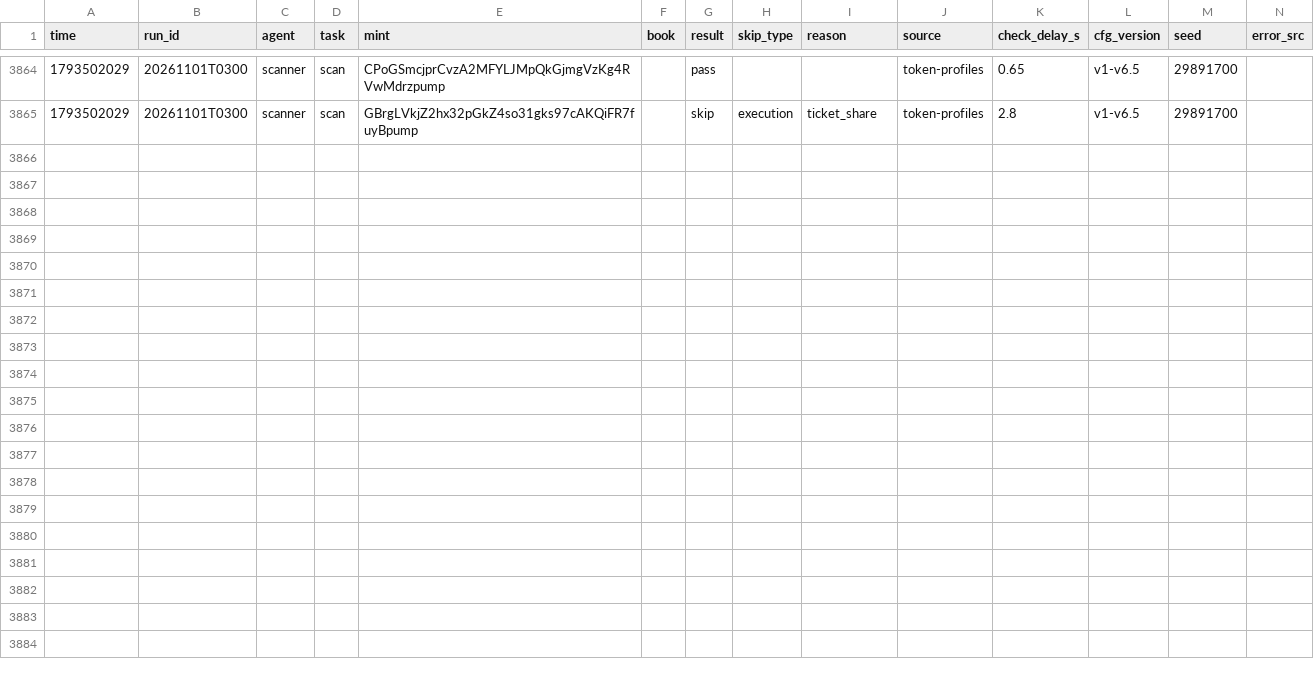
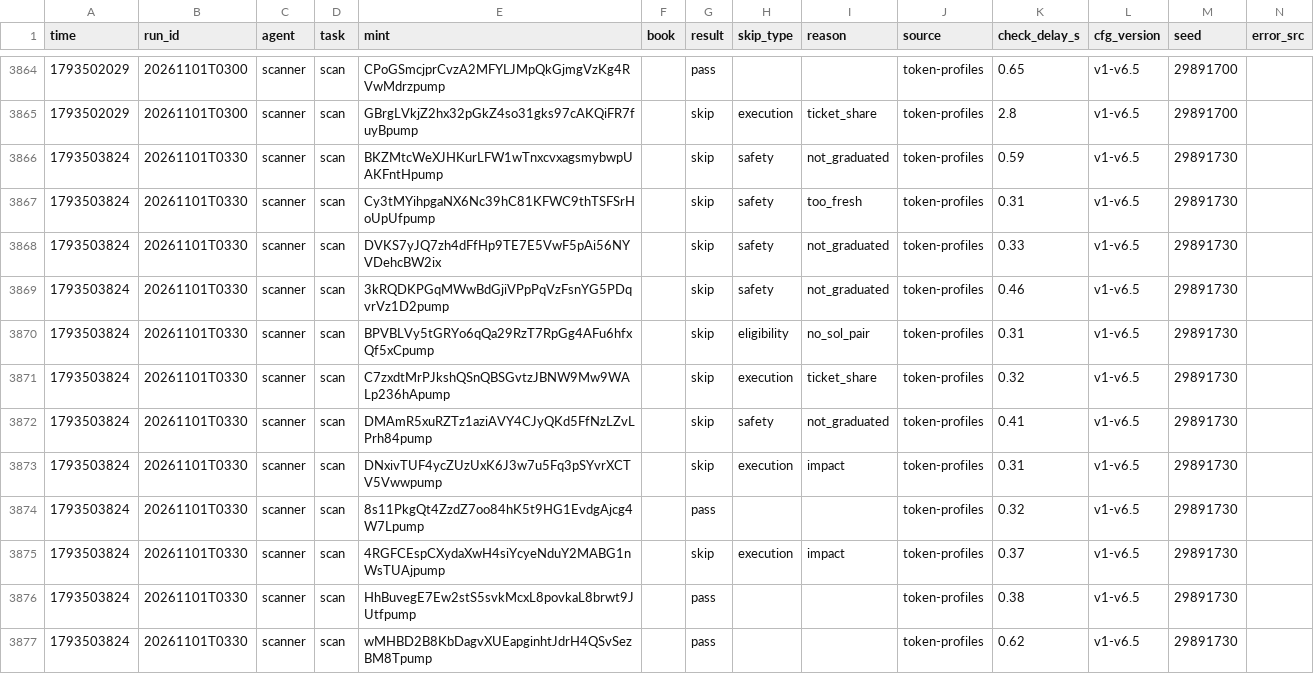
Before and after one commit to Zirqo-Dev/sightline, a CSV file: solana-desk/tasks.csv, drawn as a sheet; only a part is shown, gaps mark what is left out; rows hold the shown columns only; the diff names each change by its address in the sheet, - before the commit and + after, or states it on an @@ line.

```diff
--- a/solana-desk/tasks.csv
+++ b/solana-desk/tasks.csv
+row 3866: 1793503824 | 20261101T0330 | scanner | scan | BKZMtcWeXJHKurLFW1wTnxcvxagsmybwpUAKFntHpump |  | skip | safety | not_graduated | token-profiles | 0.59 | v1-v6.5 | 29891730
+row 3867: 1793503824 | 20261101T0330 | scanner | scan | Cy3tMYihpgaNX6Nc39hC81KFWC9thTSFSrHoUpUfpump |  | skip | safety | too_fresh | token-profiles | 0.31 | v1-v6.5 | 29891730
+row 3868: 1793503824 | 20261101T0330 | scanner | scan | DVKS7yJQ7zh4dFfHp9TE7E5VwF5pAi56NYVDehcBW2ix |  | skip | safety | not_graduated | token-profiles | 0.33 | v1-v6.5 | 29891730
+row 3869: 1793503824 | 20261101T0330 | scanner | scan | 3kRQDKPGqMWwBdGjiVPpPqVzFsnYG5PDqvrVz1D2pump |  | skip | safety | not_graduated | token-profiles | 0.46 | v1-v6.5 | 29891730
+row 3870: 1793503824 | 20261101T0330 | scanner | scan | BPVBLVy5tGRYo6qQa29RzT7RpGg4AFu6hfxQf5xCpump |  | skip | eligibility | no_sol_pair | token-profiles | 0.31 | v1-v6.5 | 29891730
+row 3871: 1793503824 | 20261101T0330 | scanner | scan | C7zxdtMrPJkshQSnQBSGvtzJBNW9Mw9WALp236hApump |  | skip | execution | ticket_share | token-profiles | 0.32 | v1-v6.5 | 29891730
+row 3872: 1793503824 | 20261101T0330 | scanner | scan | DMAmR5xuRZTz1aziAVY4CJyQKd5FfNzLZvLPrh84pump |  | skip | safety | not_graduated | token-profiles | 0.41 | v1-v6.5 | 29891730
+row 3873: 1793503824 | 20261101T0330 | scanner | scan | DNxivTUF4ycZUzUxK6J3w7u5Fq3pSYvrXCTV5Vwwpump |  | skip | execution | impact | token-profiles | 0.31 | v1-v6.5 | 29891730
+row 3874: 1793503824 | 20261101T0330 | scanner | scan | 8s11PkgQt4ZzdZ7oo84hK5t9HG1EvdgAjcg4W7Lpump |  | pass |  |  | token-profiles | 0.32 | v1-v6.5 | 29891730
+row 3875: 1793503824 | 20261101T0330 | scanner | scan | 4RGFCEspCXydaXwH4siYcyeNduY2MABG1nWsTUAjpump |  | skip | execution | impact | token-profiles | 0.37 | v1-v6.5 | 29891730
+row 3876: 1793503824 | 20261101T0330 | scanner | scan | HhBuvegE7Ew2stS5svkMcxL8povkaL8brwt9JUtfpump |  | pass |  |  | token-profiles | 0.38 | v1-v6.5 | 29891730
+row 3877: 1793503824 | 20261101T0330 | scanner | scan | wMHBD2B8KbDagvXUEapginhtJdrH4QSvSezBM8Tpump |  | pass |  |  | token-profiles | 0.62 | v1-v6.5 | 29891730
```
Also changed, not shown: solana-desk/trades.csv, 5 other files.
